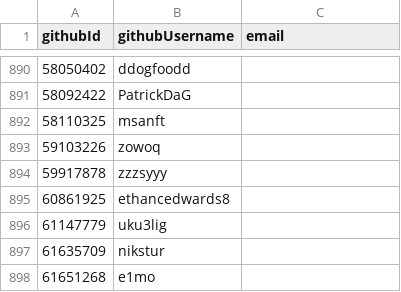
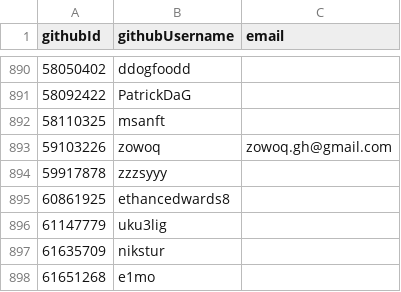
Before and after one commit to simonhollingshead/SC-election-2025, a CSV file: eligible.csv, drawn as a sheet; only a part is shown, gaps mark what is left out.

Commit message:
add email for zowoq

```diff
--- a/eligible.csv
+++ b/eligible.csv
@@ -892,3 +892,3 @@ githubId,githubUsername,email
 58110325,msanft,
-59103226,zowoq,
+59103226,zowoq,zowoq.gh@gmail.com
 59917878,zzzsyyy,
```
